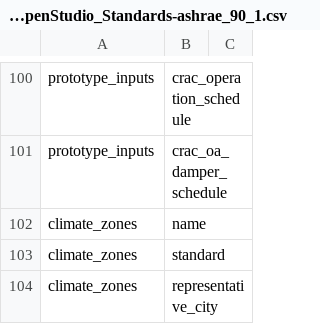
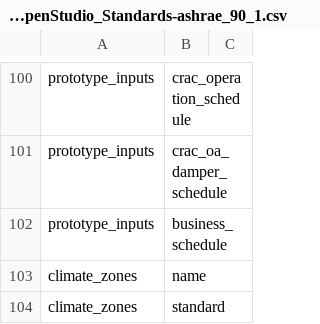
Before and after one commit to NREL/openstudio-standards, a CSV file: data/standards/metadata_units_OpenStudio_Standards-ashrae_90_1.csv, drawn as a sheet; only a part is shown, gaps mark what is left out; the shorter side is filled out with more unchanged rows; the diff names each change by its address in the sheet, - before the commit and + after, or states it on an @@ line.

```diff
--- a/data/standards/metadata_units_OpenStudio_Standards-ashrae_90_1.csv
+++ b/data/standards/metadata_units_OpenStudio_Standards-ashrae_90_1.csv
+row 102: prototype_inputs | business_schedule
```
Also changed, not shown: data/standards/metadata_units_OpenStudio_Standards-ashrae_90_1space_types.csv, 4 other files.
